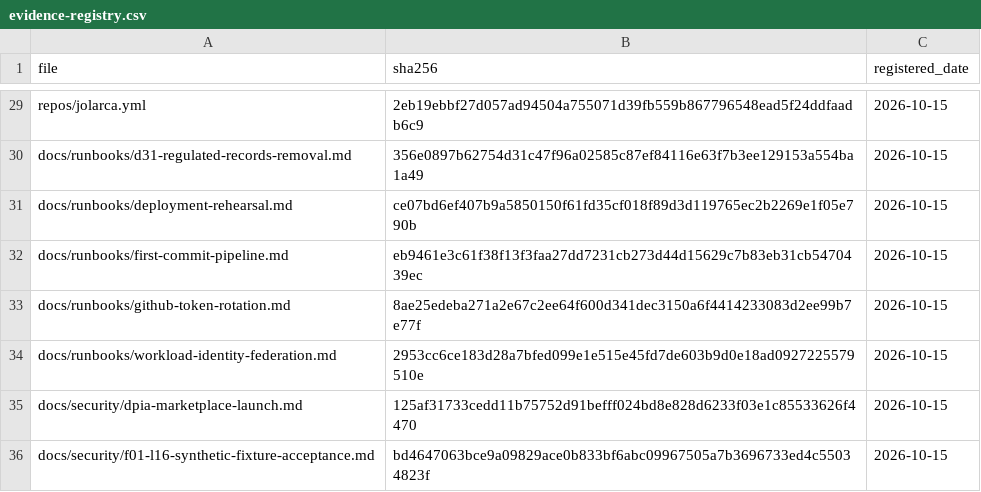
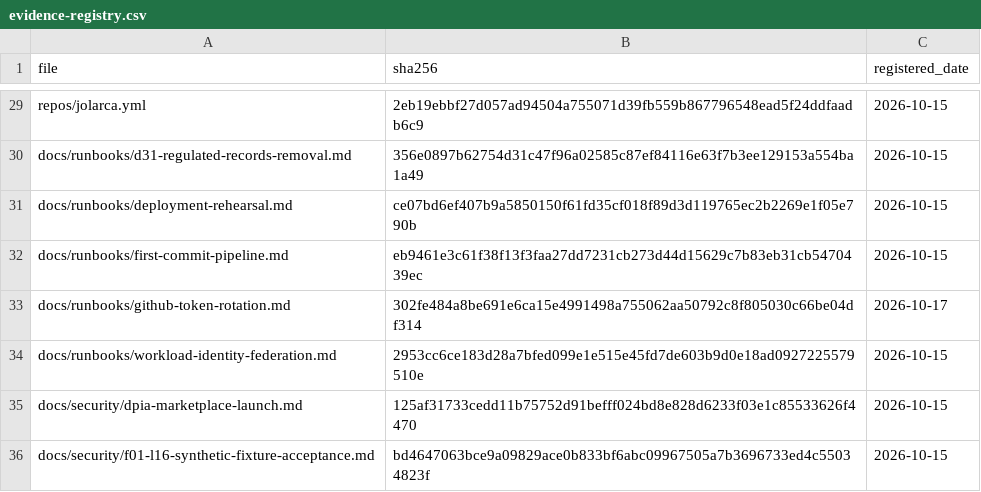
Before and after one commit to jolarca-dev/jolarca-control, a CSV file: docs/evidence-registry.csv, drawn as a sheet; only a part is shown, gaps mark what is left out.

Commit message:
docs(D-76): name the Vulnerability alerts PAT scope; re-register the rotation runbook

```diff
--- a/docs/evidence-registry.csv
+++ b/docs/evidence-registry.csv
@@ -32,3 +32,3 @@ docs/runbooks/deployment-rehearsal.md,ce07bd6ef407b9a5850150f61fd35cf018f89d3d11
 docs/runbooks/first-commit-pipeline.md,eb9461e3c61f38f13f3faa27dd7231cb273d44d15629c7b83eb31cb5470439ec,2026-10-15
-docs/runbooks/github-token-rotation.md,8ae25edeba271a2e67c2ee64f600d341dec3150a6f4414233083d2ee99b7e77f,2026-10-15
+docs/runbooks/github-token-rotation.md,302fe484a8be691e6ca15e4991498a755062aa50792c8f805030c66be04df314,2026-10-17
 docs/runbooks/workload-identity-federation.md,2953cc6ce183d28a7bfed099e1e515e45fd7de603b9d0e18ad0927225579510e,2026-10-15
```
Also changed, not shown: 3 other files.
